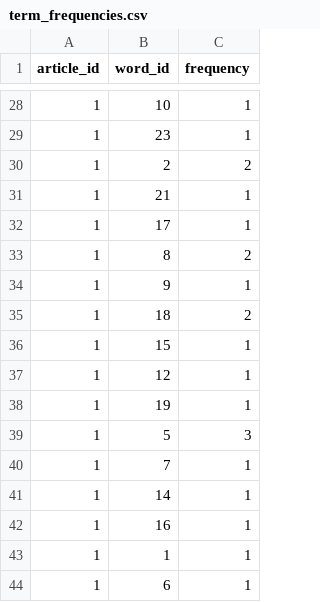
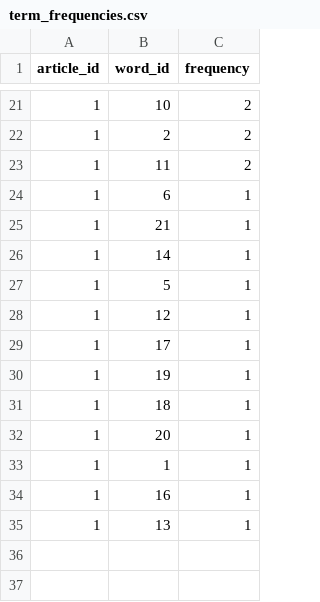
Before and after one commit to aaqib-ahmed-nazir/BDA_Assignment02, a CSV file: Dataset/term_frequencies.csv, drawn as a sheet; only a part is shown, gaps mark what is left out; the diff covers the shown part only.

```diff
--- a/Dataset/term_frequencies.csv
+++ b/Dataset/term_frequencies.csv
@@ -28,17 +21,15 @@ article_id,word_id,frequency
-1,10,1
-1,23,1
+1,10,2
 1,2,2
+1,11,2
+1,6,1
 1,21,1
+1,14,1
+1,5,1
+1,12,1
 1,17,1
-1,8,2
-1,9,1
-1,18,2
-1,15,1
-1,12,1
 1,19,1
-1,5,3
-1,7,1
-1,14,1
+1,18,1
+1,20,1
+1,1,1
 1,16,1
-1,1,1
-1,6,1
+1,13,1
```
Also changed, not shown: 9 added rows, 16 removed rows, 4 moved rows and 3 edited cells elsewhere in this file, 5 other files.
